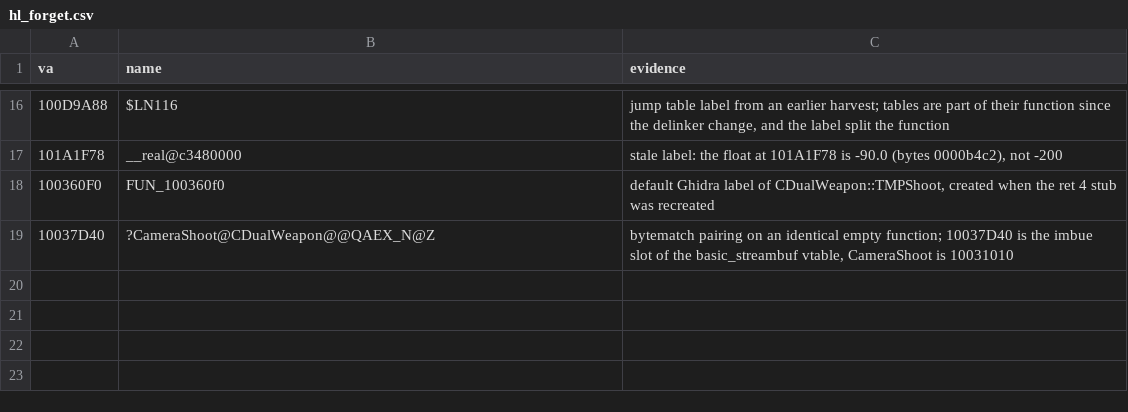
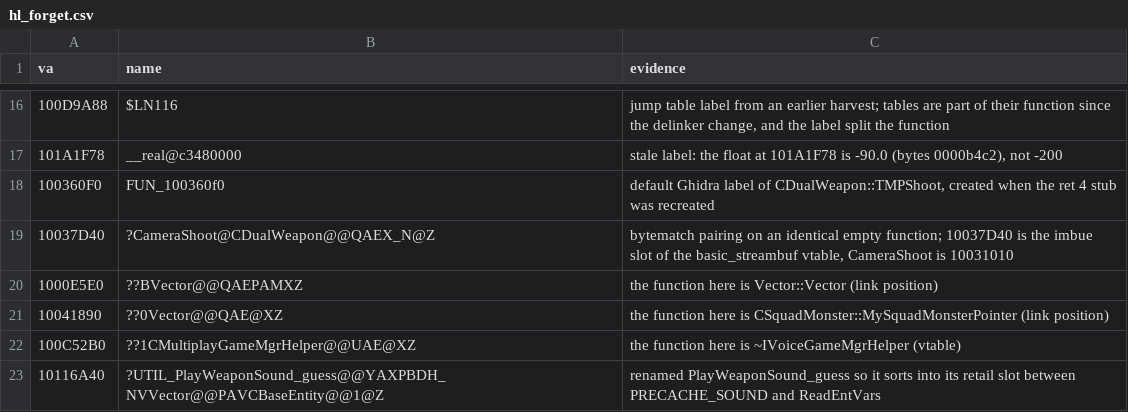
Before and after one commit to caixax/DeCoF, a CSV file: tools/symbols/hl_forget.csv, drawn as a sheet; only a part is shown, gaps mark what is left out; the diff names each change by its address in the sheet, - before the commit and + after, or states it on an @@ line.

```diff
--- a/tools/symbols/hl_forget.csv
+++ b/tools/symbols/hl_forget.csv
+row 20: 1000E5E0 | ??BVector@@QAEPAMXZ | the function here is Vector::Vector (link position)
+row 21: 10041890 | ??0Vector@@QAE@XZ | the function here is CSquadMonster::MySquadMonsterPointer (link position)
+row 22: 100C52B0 | ??1CMultiplayGameMgrHelper@@UAE@XZ | the function here is ~IVoiceGameMgrHelper (vtable)
+row 23: 10116A40 | ?UTIL_PlayWeaponSound_guess@@YAXPBDH_NVVector@@PAVCBaseEntity@@1@Z | renamed PlayWeaponSound_guess so it sorts into its retail slot between PRECACHE_SOUND and ReadEntVars
```
Also changed, not shown: tools/symbols/hl_auto.csv, tools/symbols/hl_bytes.csv, 31 other files.
